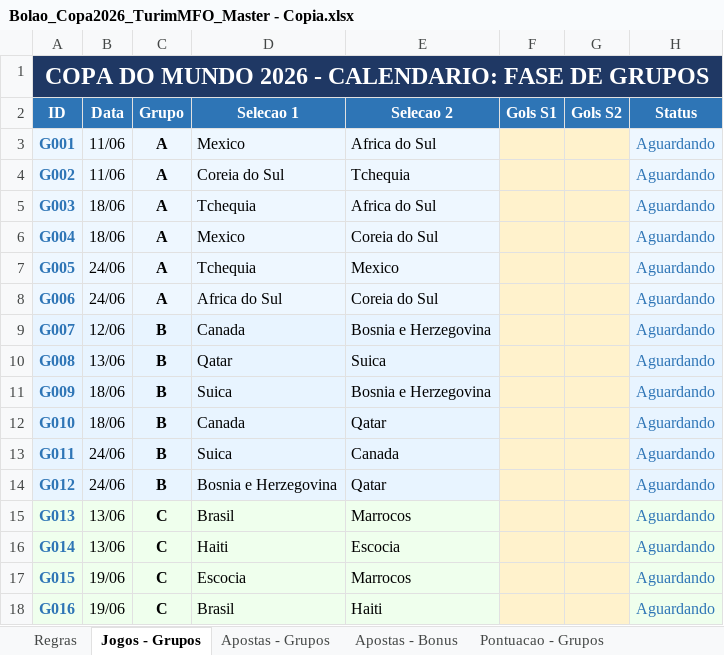
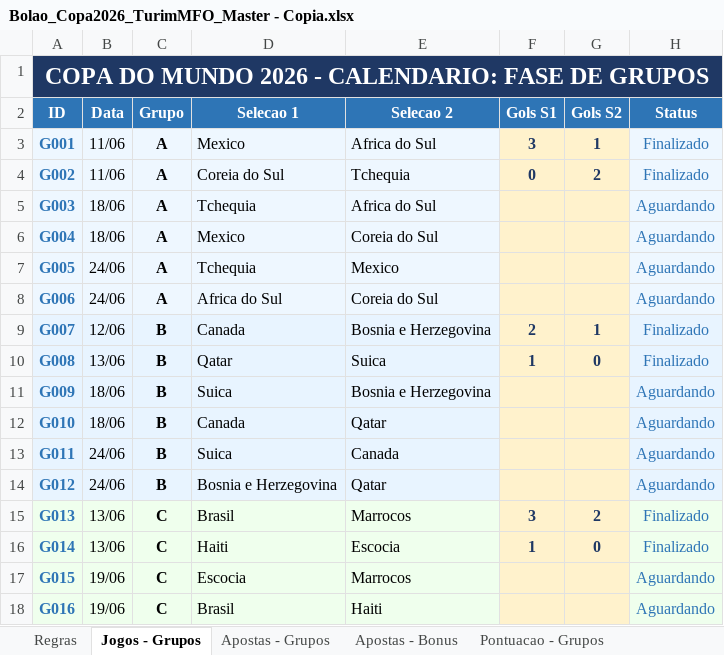
Before and after one commit to pbrandao26/bolao-copa-2026, an Excel workbook: gabarito/Bolao_Copa2026_TurimMFO_Master - Copia.xlsx, sheet Jogos - Grupos, drawn as a sheet; only a part is shown; values as stored, in another font and other column widths than the file's, no borders; the diff names each change by its address in the sheet, - before the commit and + after, or states it on an @@ line.

```diff
--- a/gabarito/Bolao_Copa2026_TurimMFO_Master - Copia.xlsx (sheet Jogos - Grupos)
+++ b/gabarito/Bolao_Copa2026_TurimMFO_Master - Copia.xlsx (sheet Jogos - Grupos)
-F3 (Gols S1): (empty)
+F3 (Gols S1): 3
-G3 (Gols S2): (empty)
+G3 (Gols S2): 1
-H3:H4 (Status): Aguardando
+H3:H4 (Status): Finalizado
-F4 (Gols S1): (empty)
+F4 (Gols S1): 0
-G4 (Gols S2): (empty)
+G4 (Gols S2): 2
-F9 (Gols S1): (empty)
+F9 (Gols S1): 2
-G9 (Gols S2): (empty)
+G9 (Gols S2): 1
-H9:H10 (Status): Aguardando
+H9:H10 (Status): Finalizado
-F10 (Gols S1): (empty)
+F10 (Gols S1): 1
-G10 (Gols S2): (empty)
+G10 (Gols S2): 0
-F15 (Gols S1): (empty)
+F15 (Gols S1): 3
-G15 (Gols S2): (empty)
+G15 (Gols S2): 2
-H15:H16 (Status): Aguardando
+H15:H16 (Status): Finalizado
-F16 (Gols S1): (empty)
+F16 (Gols S1): 1
-G16 (Gols S2): (empty)
+G16 (Gols S2): 0
```
Also changed, not shown: sheet Pontuacao - Grupos, sheet Mata-Mata - Jogos, sheet Dashboard, 1 other file.
